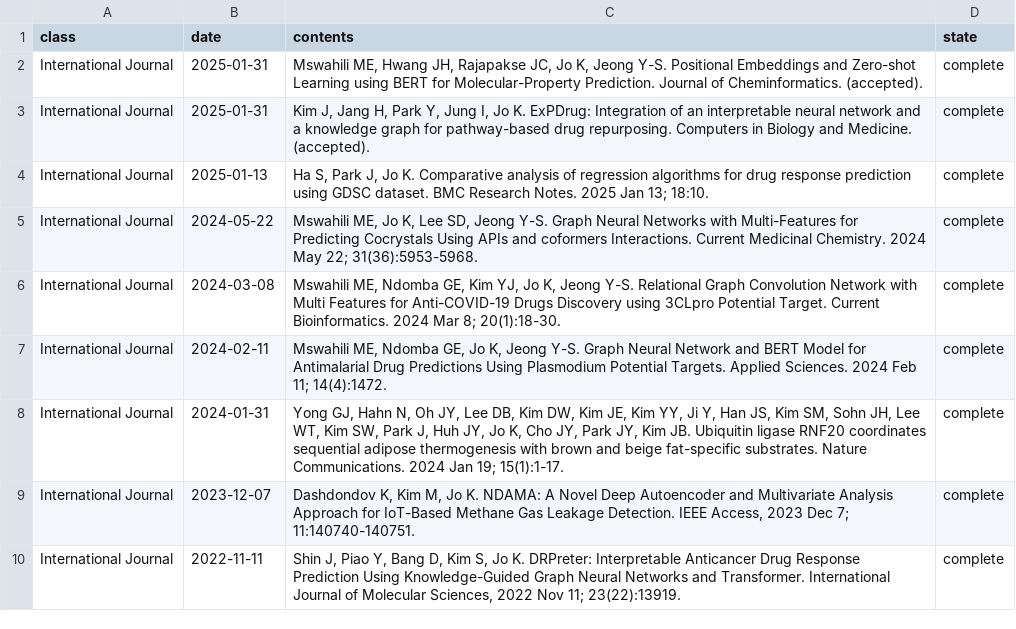
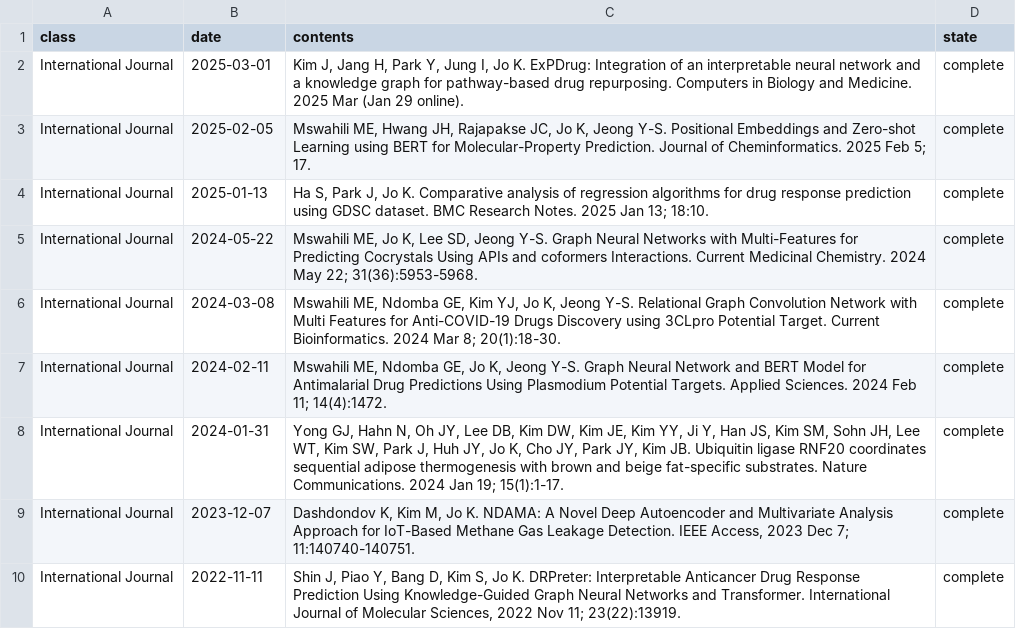
Before and after one commit to BML-cbnu/bml-cbnu.github.io, a TSV file: _data/sheets/pub.tsv, drawn as a sheet; only a part is shown.

Commit message:
Update pub.tsv

```diff
--- a/_data/sheets/pub.tsv
+++ b/_data/sheets/pub.tsv
@@ -1,4 +1,4 @@
 class	date	contents	state
-International Journal	2025-01-31	"Mswahili ME, Hwang JH, Rajapakse JC, Jo K, Jeong Y-S. Positional Embeddings and Zero-shot Learning using BERT for Molecular-Property Prediction. Journal of Cheminformatics. (accepted)."	complete
-International Journal	2025-01-31	"Kim J, Jang H, Park Y, Jung I, Jo K. ExPDrug: Integration of an interpretable neural network and a knowledge graph for pathway-based drug repurposing. Computers in Biology and Medicine. (accepted)."	complete
+International Journal	2025-03-01	"Kim J, Jang H, Park Y, Jung I, Jo K. ExPDrug: Integration of an interpretable neural network and a knowledge graph for pathway-based drug repurposing. Computers in Biology and Medicine. 2025 Mar (Jan 29 online)."	complete
+International Journal	2025-02-05	"Mswahili ME, Hwang JH, Rajapakse JC, Jo K, Jeong Y-S. Positional Embeddings and Zero-shot Learning using BERT for Molecular-Property Prediction. Journal of Cheminformatics. 2025 Feb 5; 17."	complete
 International Journal	2025-01-13	"Ha S, Park J, Jo K. Comparative analysis of regression algorithms for drug response prediction using GDSC dataset. BMC Research Notes. 2025 Jan 13; 18:10."	complete
```
